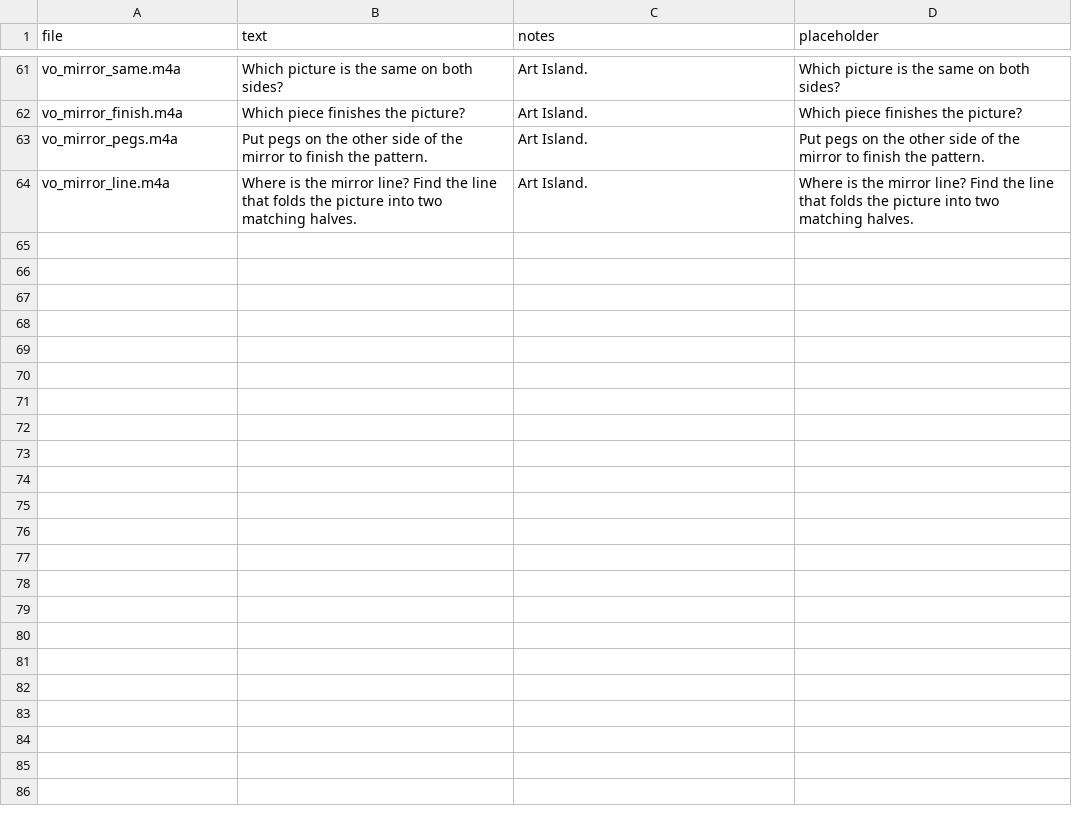
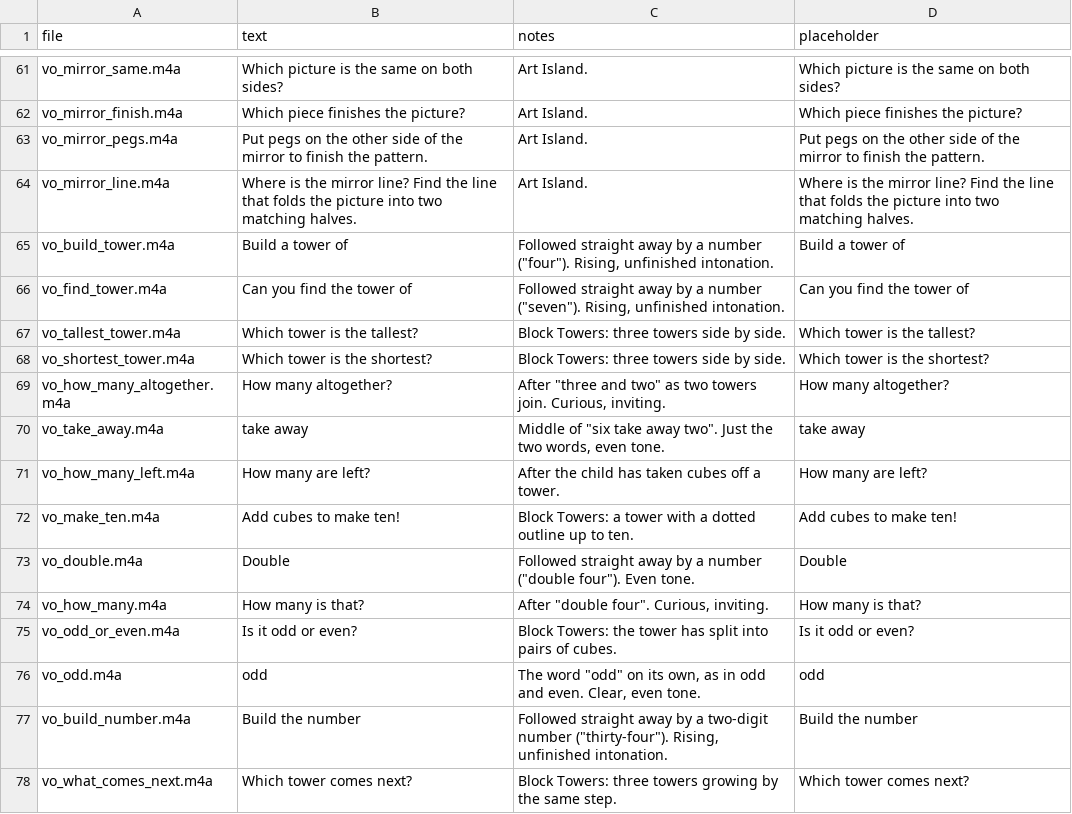
Before and after one commit to evertgrobler/bip-island, a CSV file: audio/script.csv, drawn as a sheet; only a part is shown, gaps mark what is left out.

```diff
--- a/audio/script.csv
+++ b/audio/script.csv
@@ -64 +64,15 @@ vo_mirror_pegs.m4a,Put pegs on the other side of the mirror to finish the patter
 vo_mirror_line.m4a,Where is the mirror line? Find the line that folds the picture into two matching halves.,Art Island.,Where is the mirror line? Find the line that folds the picture into two matching halves.
+vo_build_tower.m4a,Build a tower of,"Followed straight away by a number (""four""). Rising, unfinished intonation.",Build a tower of
+vo_find_tower.m4a,Can you find the tower of,"Followed straight away by a number (""seven""). Rising, unfinished intonation.",Can you find the tower of
+vo_tallest_tower.m4a,Which tower is the tallest?,Block Towers: three towers side by side.,Which tower is the tallest?
+vo_shortest_tower.m4a,Which tower is the shortest?,Block Towers: three towers side by side.,Which tower is the shortest?
+vo_how_many_altogether.m4a,How many altogether?,"After ""three and two"" as two towers join. Curious, inviting.",How many altogether?
+vo_take_away.m4a,take away,"Middle of ""six take away two"". Just the two words, even tone.",take away
+vo_how_many_left.m4a,How many are left?,After the child has taken cubes off a tower.,How many are left?
+vo_make_ten.m4a,Add cubes to make ten!,Block Towers: a tower with a dotted outline up to ten.,Add cubes to make ten!
+vo_double.m4a,Double,"Followed straight away by a number (""double four""). Even tone.",Double
+vo_how_many.m4a,How many is that?,"After ""double four"". Curious, inviting.",How many is that?
+vo_odd_or_even.m4a,Is it odd or even?,Block Towers: the tower has split into pairs of cubes.,Is it odd or even?
+vo_odd.m4a,odd,"The word ""odd"" on its own, as in odd and even. Clear, even tone.",odd
+vo_build_number.m4a,Build the number,"Followed straight away by a two-digit number (""thirty-four""). Rising, unfinished intonation.",Build the number
+vo_what_comes_next.m4a,Which tower comes next?,Block Towers: three towers growing by the same step.,Which tower comes next?
```
Also changed, not shown: 33 other files.
